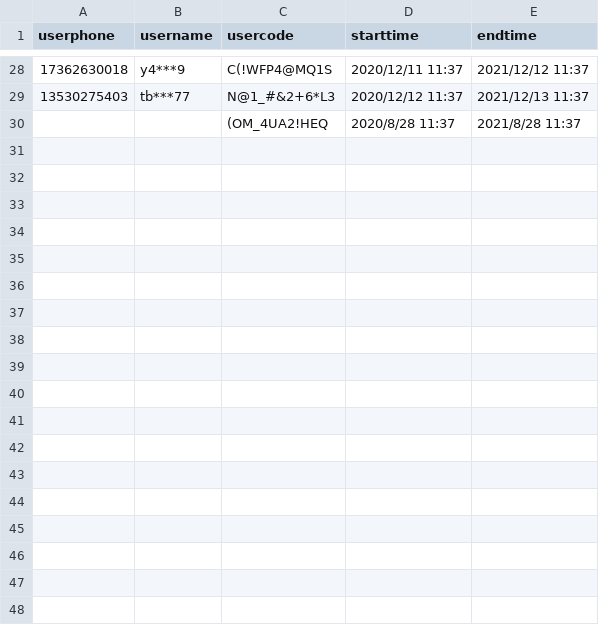
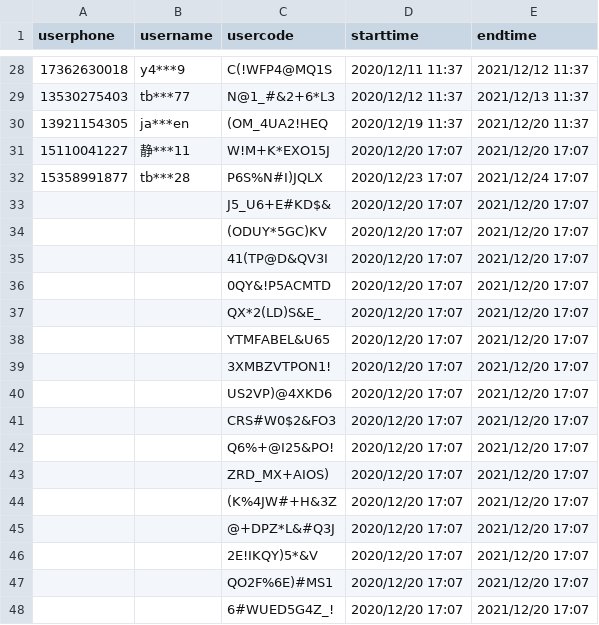
Before and after one commit to rajna/toeflexam, a CSV file: toeflzhanghao/accountsact.csv, drawn as a sheet; only a part is shown, gaps mark what is left out; the diff covers the shown part only.

```diff
--- a/toeflzhanghao/accountsact.csv
+++ b/toeflzhanghao/accountsact.csv
@@ -29,2 +29,20 @@ userphone,username,usercode,starttime,endtime
 13530275403,tb***77,N@1_#&2+6*L3,2020/12/12 11:37,2021/12/13 11:37
-,,(OM_4UA2!HEQ,2020/8/28 11:37,2021/8/28 11:37
+13921154305,ja***en,(OM_4UA2!HEQ,2020/12/19 11:37,2021/12/20 11:37
+15110041227,静***11,W!M+K*EXO15J,2020/12/20 17:07,2021/12/20 17:07
+15358991877,tb***28,P6S%N#I)JQLX,2020/12/23 17:07,2021/12/24 17:07
+,,J5_U6+E#KD$&,2020/12/20 17:07,2021/12/20 17:07
+,,(ODUY*5GC)KV,2020/12/20 17:07,2021/12/20 17:07
+,,41(TP@D&QV3I,2020/12/20 17:07,2021/12/20 17:07
+,,0QY&!P5ACMTD,2020/12/20 17:07,2021/12/20 17:07
+,,QX*2(LD)S&E_,2020/12/20 17:07,2021/12/20 17:07
+,,YTMFABEL&U65,2020/12/20 17:07,2021/12/20 17:07
+,,3XMBZVTPON1!,2020/12/20 17:07,2021/12/20 17:07
+,,US2VP)@4XKD6,2020/12/20 17:07,2021/12/20 17:07
+,,CRS#W0$2&FO3,2020/12/20 17:07,2021/12/20 17:07
+,,Q6%+@I25&PO!,2020/12/20 17:07,2021/12/20 17:07
+,,ZRD_MX+AIOS),2020/12/20 17:07,2021/12/20 17:07
+,,(K%4JW#+H&3Z,2020/12/20 17:07,2021/12/20 17:07
+,,@+DPZ*L&#Q3J,2020/12/20 17:07,2021/12/20 17:07
+,,2E!IKQY)5*&V,2020/12/20 17:07,2021/12/20 17:07
+,,QO2F%6E)#MS1,2020/12/20 17:07,2021/12/20 17:07
+,,6#WUED5G4Z_!,2020/12/20 17:07,2021/12/20 17:07
```
Also changed, not shown: 22 added rows elsewhere in this file, 7 other files.
